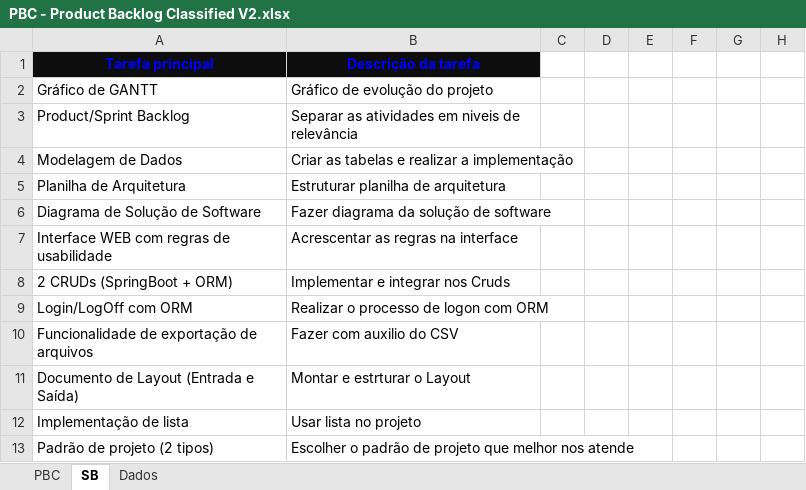
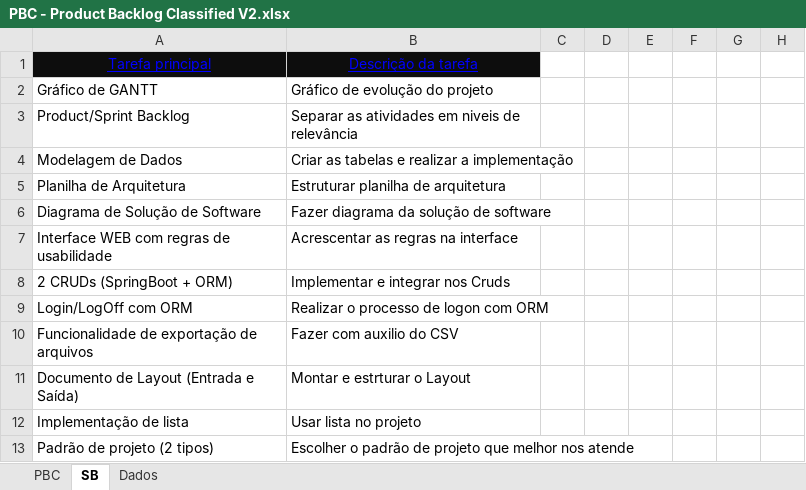
Before and after one commit to Dream-House-Grupo-9/Documentos, an Excel workbook: SPRINT2/PBC - Product Backlog Classified V2.xlsx, sheet SB, drawn as a sheet; only a part is shown; values as stored, in another font and other column widths than the file's, no borders; the diff names each change by its address in the sheet, - before the commit and + after, or states it on an @@ line.

Commit message:
Alterações no Product backlog

```diff
--- a/SPRINT2/PBC - Product Backlog Classified V2.xlsx (sheet SB)
+++ b/SPRINT2/PBC - Product Backlog Classified V2.xlsx (sheet SB)
@@ A1:B1 bold: on → off, underline: off → on @@
```
